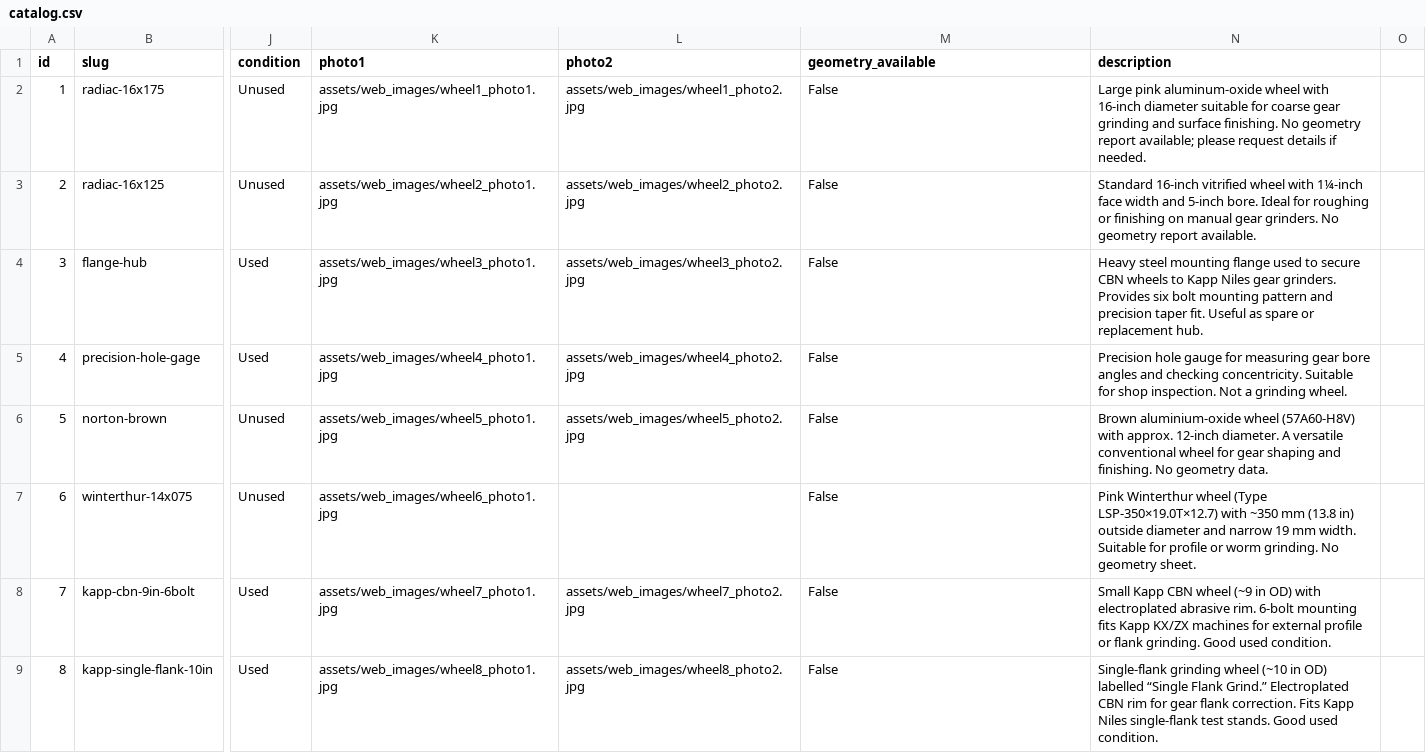
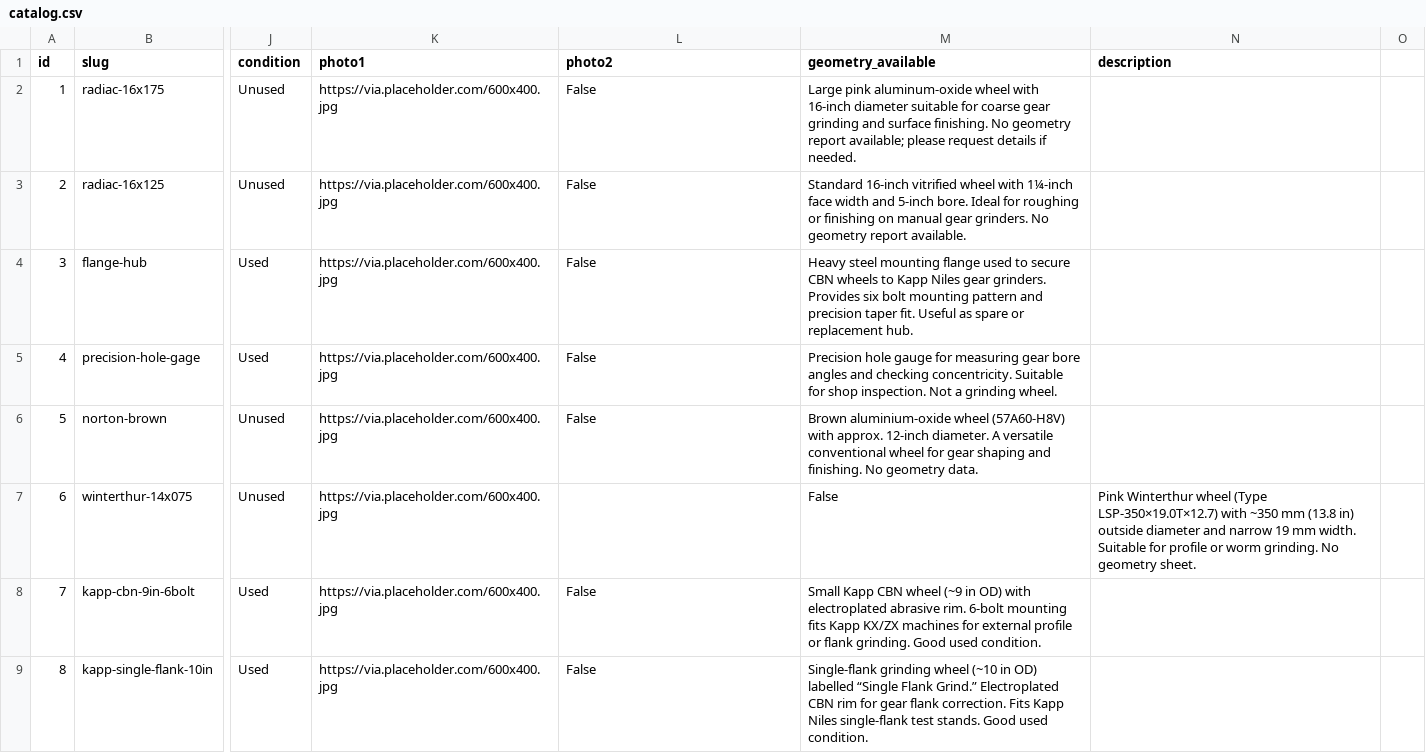
Before and after one commit to lijujames311/industrial-surplus, a CSV file: catalog.csv, drawn as a sheet; only a part is shown, gaps mark what is left out; the diff covers the shown part only; the diff names each change by its address in the sheet, - before the commit and + after, or states it on an @@ line.

Commit message:
Replace local image references with remote placeholders

```diff
--- a/catalog.csv
+++ b/catalog.csv
-K2 (photo1): assets/web_images/wheel1_photo1.jpg
+K2 (photo1): https://via.placeholder.com/600x400.jpg
-L2 (photo2): assets/web_images/wheel1_photo2.jpg
+L2 (photo2): False
-M2 (geometry_available): False
+M2 (geometry_available): Large pink aluminum‑oxide wheel with 16‑inch diameter suitable for coarse gear grinding and surface finishing. No geometry report available; please request details if needed.
-N2 (description): Large pink aluminum‑oxide wheel with 16‑inch diameter suitable for coarse gear grinding and surface finishing. No geometry report available; please request details if needed.
+N2 (description): (empty)
-K3 (photo1): assets/web_images/wheel2_photo1.jpg
+K3 (photo1): https://via.placeholder.com/600x400.jpg
-L3 (photo2): assets/web_images/wheel2_photo2.jpg
+L3 (photo2): False
-M3 (geometry_available): False
+M3 (geometry_available): Standard 16‑inch vitrified wheel with 1¼‑inch face width and 5‑inch bore. Ideal for roughing or finishing on manual gear grinders. No geometry report available.
-N3 (description): Standard 16‑inch vitrified wheel with 1¼‑inch face width and 5‑inch bore. Ideal for roughing or finishing on manual gear grinders. No geometry report available.
+N3 (description): (empty)
-K4 (photo1): assets/web_images/wheel3_photo1.jpg
+K4 (photo1): https://via.placeholder.com/600x400.jpg
-L4 (photo2): assets/web_images/wheel3_photo2.jpg
+L4 (photo2): False
-M4 (geometry_available): False
+M4 (geometry_available): Heavy steel mounting flange used to secure CBN wheels to Kapp Niles gear grinders. Provides six bolt mounting pattern and precision taper fit. Useful as spare or replacement hub.
-N4 (description): Heavy steel mounting flange used to secure CBN wheels to Kapp Niles gear grinders. Provides six bolt mounting pattern and precision taper fit. Useful as spare or replacement hub.
+N4 (description): (empty)
-K5 (photo1): assets/web_images/wheel4_photo1.jpg
+K5 (photo1): https://via.placeholder.com/600x400.jpg
-L5 (photo2): assets/web_images/wheel4_photo2.jpg
+L5 (photo2): False
-M5 (geometry_available): False
+M5 (geometry_available): Precision hole gauge for measuring gear bore angles and checking concentricity. Suitable for shop inspection. Not a grinding wheel.
-N5 (description): Precision hole gauge for measuring gear bore angles and checking concentricity. Suitable for shop inspection. Not a grinding wheel.
+N5 (description): (empty)
-K6 (photo1): assets/web_images/wheel5_photo1.jpg
+K6 (photo1): https://via.placeholder.com/600x400.jpg
-L6 (photo2): assets/web_images/wheel5_photo2.jpg
+L6 (photo2): False
-M6 (geometry_available): False
+M6 (geometry_available): Brown aluminium‑oxide wheel (57A60‑H8V) with approx. 12‑inch diameter. A versatile conventional wheel for gear shaping and finishing. No geometry data.
-N6 (description): Brown aluminium‑oxide wheel (57A60‑H8V) with approx. 12‑inch diameter. A versatile conventional wheel for gear shaping and finishing. No geometry data.
+N6 (description): (empty)
-K7 (photo1): assets/web_images/wheel6_photo1.jpg
+K7 (photo1): https://via.placeholder.com/600x400.jpg
-K8 (photo1): assets/web_images/wheel7_photo1.jpg
+K8 (photo1): https://via.placeholder.com/600x400.jpg
-L8 (photo2): assets/web_images/wheel7_photo2.jpg
+L8 (photo2): False
-M8 (geometry_available): False
+M8 (geometry_available): Small Kapp CBN wheel (~9 in OD) with electroplated abrasive rim. 6‑bolt mounting fits Kapp KX/ZX machines for external profile or flank grinding. Good used condition.
-N8 (description): Small Kapp CBN wheel (~9 in OD) with electroplated abrasive rim. 6‑bolt mounting fits Kapp KX/ZX machines for external profile or flank grinding. Good used condition.
+N8 (description): (empty)
-K9 (photo1): assets/web_images/wheel8_photo1.jpg
+K9 (photo1): https://via.placeholder.com/600x400.jpg
-L9 (photo2): assets/web_images/wheel8_photo2.jpg
+L9 (photo2): False
-M9 (geometry_available): False
+M9 (geometry_available): Single‑flank grinding wheel (~10 in OD) labelled “Single Flank Grind.” Electroplated CBN rim for gear flank correction. Fits Kapp Niles single‑flank test stands. Good used condition.
-N9 (description): Single‑flank grinding wheel (~10 in OD) labelled “Single Flank Grind.” Electroplated CBN rim for gear flank correction. Fits Kapp Niles single‑flank test stands. Good used condition.
+N9 (description): (empty)
```
Also changed, not shown: 29 edited cells elsewhere in this file, 20 other files.
